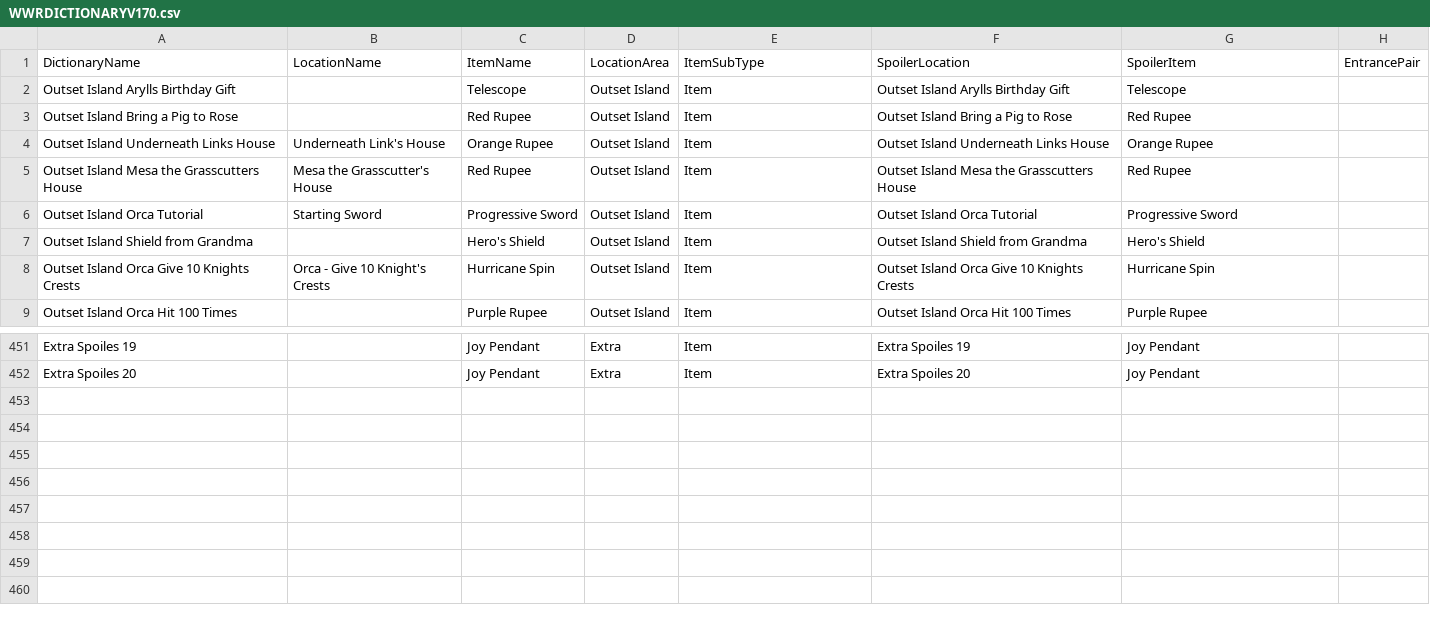
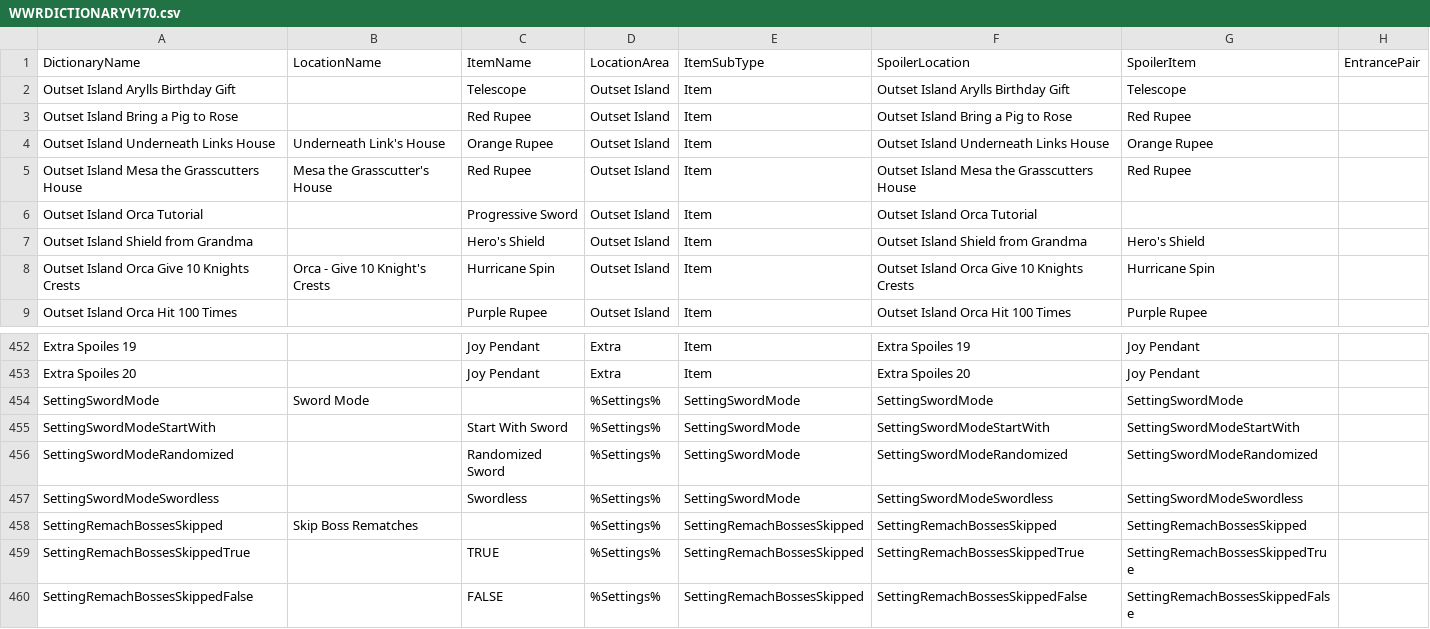
Before and after one commit to DirkVanLar/MMR-Tracker, a CSV file: Recources/Dictionaries/WWRDICTIONARYV170.csv, drawn as a sheet; only a part is shown, gaps mark what is left out; the diff covers the shown part only.

Commit message:
Finished Wind Waker Rando Logic And Dictionary.
WWR support should now be done aside from some possible logic bug fixes in the future. The first live test will happen soon.

Ensured the applications current directory is always the same as the base directory in case the application is opened from a MMRTSave file elsewhere on the system.

```diff
--- a/Recources/Dictionaries/WWRDICTIONARYV170.csv
+++ b/Recources/Dictionaries/WWRDICTIONARYV170.csv
@@ -5,3 +5,3 @@ Outset Island Underneath Links House,Underneath Link's House,Orange Rupee,Outset
 Outset Island Mesa the Grasscutters House,Mesa the Grasscutter's House,Red Rupee,Outset Island,Item,Outset Island Mesa the Grasscutters House,Red Rupee,
-Outset Island Orca Tutorial,Starting Sword,Progressive Sword,Outset Island,Item,Outset Island Orca Tutorial,Progressive Sword,
+Outset Island Orca Tutorial,,Progressive Sword,Outset Island,Item,Outset Island Orca Tutorial,,
 Outset Island Shield from Grandma,,Hero's Shield,Outset Island,Item,Outset Island Shield from Grandma,Hero's Shield,
@@ -452 +453,8 @@ Extra Spoiles 19,,Joy Pendant,Extra,Item,Extra Spoiles 19,Joy Pendant,
 Extra Spoiles 20,,Joy Pendant,Extra,Item,Extra Spoiles 20,Joy Pendant,
+SettingSwordMode,Sword Mode,,%Settings%,SettingSwordMode,SettingSwordMode,SettingSwordMode,
+SettingSwordModeStartWith,,Start With Sword,%Settings%,SettingSwordMode,SettingSwordModeStartWith,SettingSwordModeStartWith,
+SettingSwordModeRandomized,,Randomized Sword,%Settings%,SettingSwordMode,SettingSwordModeRandomized,SettingSwordModeRandomized,
+SettingSwordModeSwordless,,Swordless,%Settings%,SettingSwordMode,SettingSwordModeSwordless,SettingSwordModeSwordless,
+SettingRemachBossesSkipped,Skip Boss Rematches,,%Settings%,SettingRemachBossesSkipped,SettingRemachBossesSkipped,SettingRemachBossesSkipped,
+SettingRemachBossesSkippedTrue,,TRUE,%Settings%,SettingRemachBossesSkipped,SettingRemachBossesSkippedTrue,SettingRemachBossesSkippedTrue,
+SettingRemachBossesSkippedFalse,,FALSE,%Settings%,SettingRemachBossesSkipped,SettingRemachBossesSkippedFalse,SettingRemachBossesSkippedFalse,
```
Also changed, not shown: 1 added row and 96 edited cells elsewhere in this file, 4 other files.
